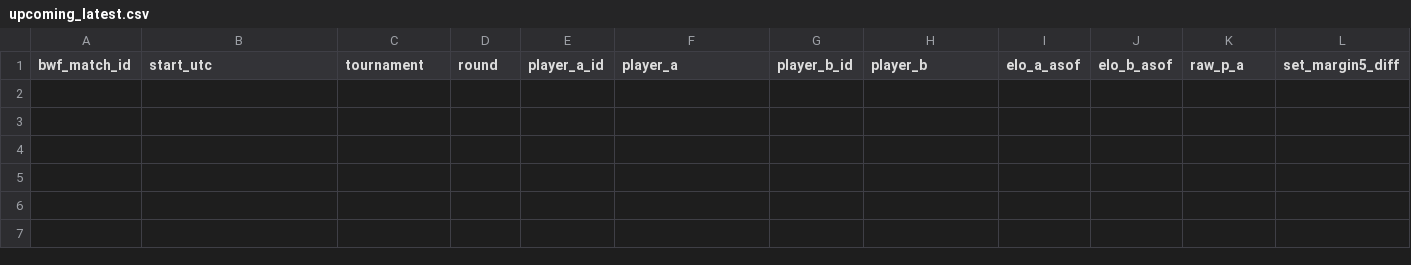
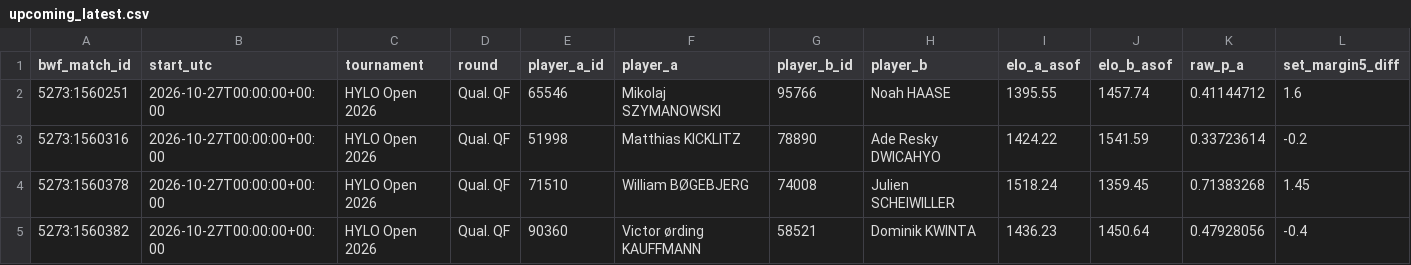
Before and after one commit to berangerbeato-cmd/badminton-lab, a CSV file: data/model_v3_2_live/upcoming_latest.csv, drawn as a sheet; only a part is shown; rows hold the shown columns only; the diff names each change by its address in the sheet, - before the commit and + after, or states it on an @@ line.

```diff
--- a/data/model_v3_2_live/upcoming_latest.csv
+++ b/data/model_v3_2_live/upcoming_latest.csv
+row 2: 5273:1560251 | 2026-10-27T00:00:00+00:00 | HYLO Open 2026 | Qual. QF | 65546 | Mikolaj SZYMANOWSKI | 95766 | Noah HAASE | 1395.55 | 1457.74 | 0.41144712 | 1.6
+row 3: 5273:1560316 | 2026-10-27T00:00:00+00:00 | HYLO Open 2026 | Qual. QF | 51998 | Matthias KICKLITZ | 78890 | Ade Resky DWICAHYO | 1424.22 | 1541.59 | 0.33723614 | -0.2
+row 4: 5273:1560378 | 2026-10-27T00:00:00+00:00 | HYLO Open 2026 | Qual. QF | 71510 | William BØGEBJERG | 74008 | Julien SCHEIWILLER | 1518.24 | 1359.45 | 0.71383268 | 1.45
+row 5: 5273:1560382 | 2026-10-27T00:00:00+00:00 | HYLO Open 2026 | Qual. QF | 90360 | Victor ørding KAUFFMANN | 58521 | Dominik KWINTA | 1436.23 | 1450.64 | 0.47928056 | -0.4
```
Also changed, not shown: 3 other files.
